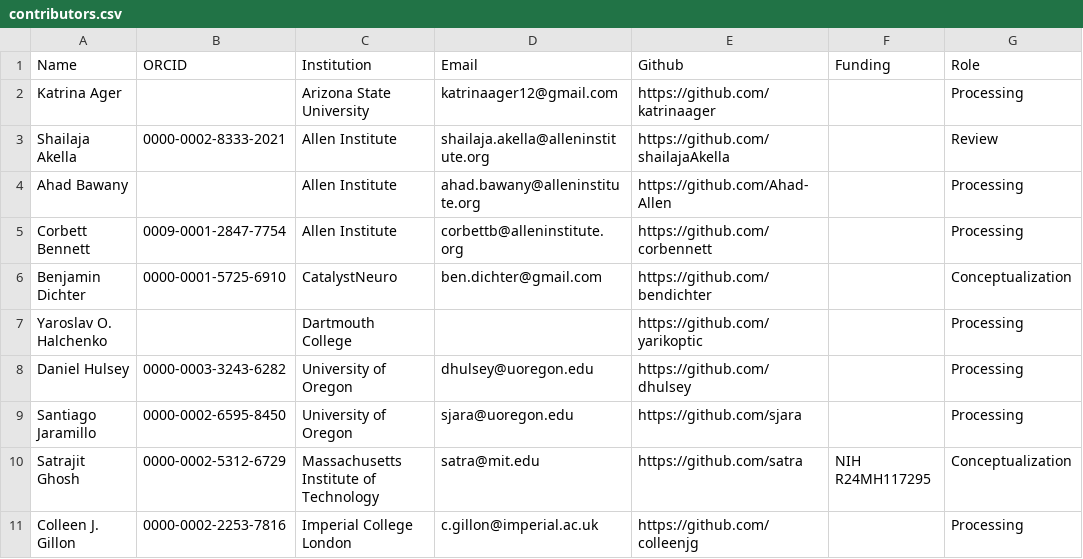
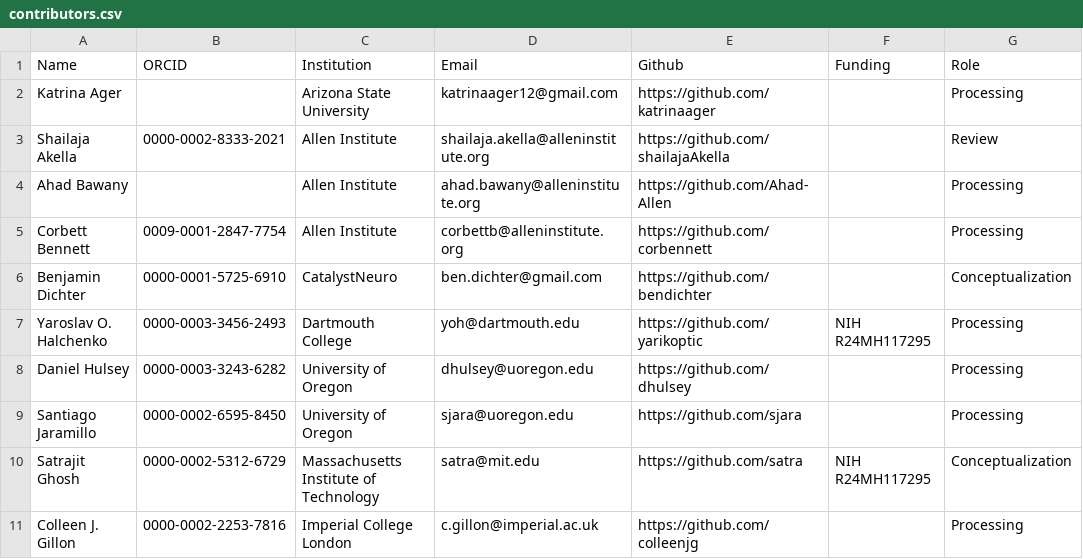
Before and after one commit to AllenInstitute/openscope_databook, a CSV file: data/contributors.csv, drawn as a sheet; only a part is shown.

Commit message:
Provide ORCID and email for myself, point to DANDI grant as the funding

```diff
--- a/data/contributors.csv
+++ b/data/contributors.csv
@@ -6,3 +6,3 @@ Corbett Bennett,0009-0001-2847-7754,Allen Institute,corbettb@alleninstitute.org,
 Benjamin Dichter,0000-0001-5725-6910,CatalystNeuro,ben.dichter@gmail.com,https://github.com/bendichter,,"Conceptualization"
-Yaroslav O. Halchenko,,Dartmouth College,,https://github.com/yarikoptic,,"Processing"
+Yaroslav O. Halchenko,0000-0003-3456-2493,Dartmouth College,yoh@dartmouth.edu,https://github.com/yarikoptic,NIH R24MH117295,"Processing"
 Daniel Hulsey,0000-0003-3243-6282,University of Oregon,dhulsey@uoregon.edu,https://github.com/dhulsey,,"Processing"
```
